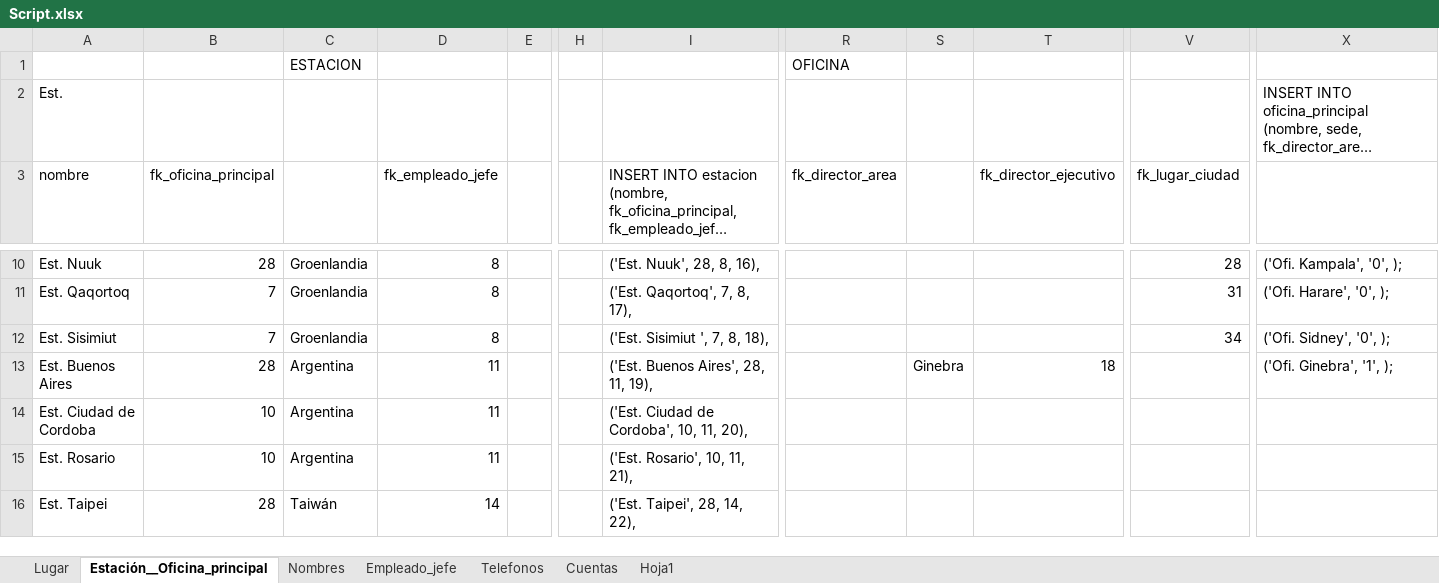
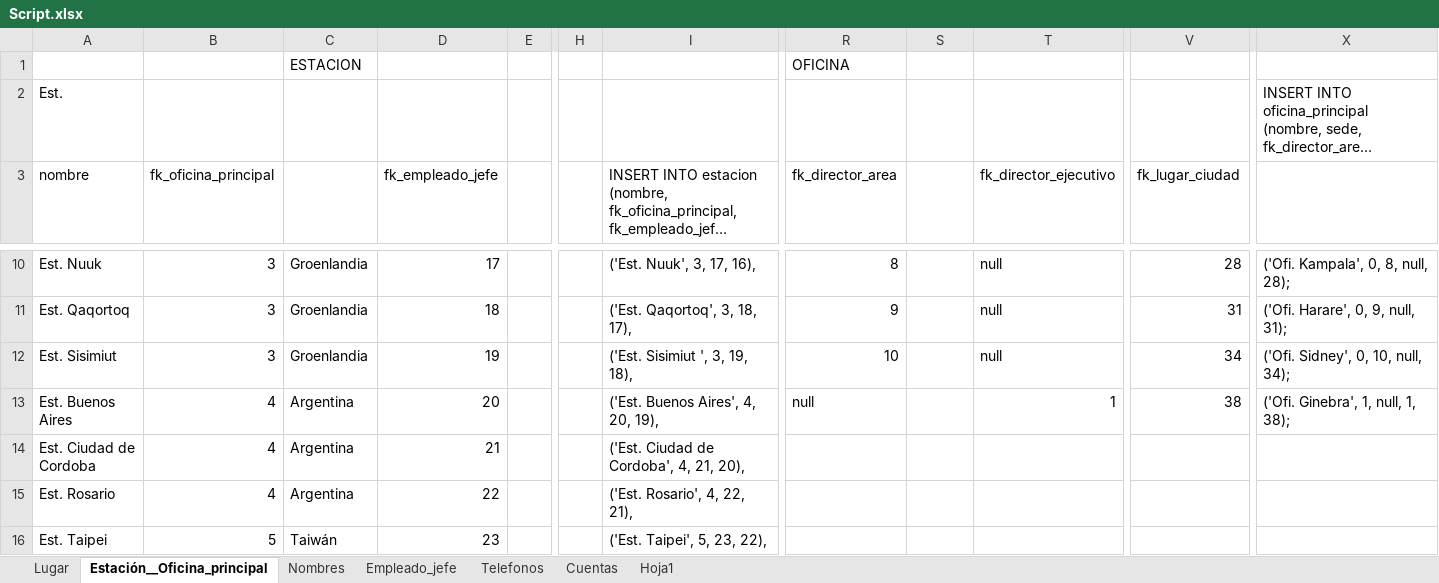
Before and after one commit to abadillo/bases-dos, an Excel workbook: scripts/Script.xlsx, sheet Estación__Oficina_principal, drawn as a sheet; only a part is shown, gaps mark what is left out; long unchanged cells end in …; values as stored, in another font and other column widths than the file's, no borders; the diff covers the shown part only; the diff names each change by its address in the sheet, - before the commit and + after, or states it on an @@ line.

Commit message:
Script de estacion y oficina

```diff
--- a/scripts/Script.xlsx (sheet Estación__Oficina_principal)
+++ b/scripts/Script.xlsx (sheet Estación__Oficina_principal)
-B10 (fk_oficina_principal): 28
+B10 (fk_oficina_principal): 3
-D10 (fk_empleado_jefe): 8
+D10 (fk_empleado_jefe): 17
-I10: ('Est. Nuuk', 28, 8, 16),
+I10: ('Est. Nuuk', 3, 17, 16),
-R10 (fk_director_area): (empty)
+R10 (fk_director_area): 8
-T10:T12 (fk_director_ejecutivo): (empty)
+T10:T12 (fk_director_ejecutivo): null
-X10: ('Ofi. Kampala', '0', );
+X10: ('Ofi. Kampala', 0, 8, null, 28);
-B11:B12 (fk_oficina_principal): 7
+B11:B12 (fk_oficina_principal): 3
-D11 (fk_empleado_jefe): 8
+D11 (fk_empleado_jefe): 18
-I11: ('Est. Qaqortoq', 7, 8, 17),
+I11: ('Est. Qaqortoq', 3, 18, 17),
-R11 (fk_director_area): (empty)
+R11 (fk_director_area): 9
-X11: ('Ofi. Harare', '0', );
+X11: ('Ofi. Harare', 0, 9, null, 31);
-D12 (fk_empleado_jefe): 8
+D12 (fk_empleado_jefe): 19
-I12: ('Est. Sisimiut ', 7, 8, 18),
+I12: ('Est. Sisimiut ', 3, 19, 18),
-R12 (fk_director_area): (empty)
+R12 (fk_director_area): 10
-X12: ('Ofi. Sidney', '0', );
+X12: ('Ofi. Sidney', 0, 10, null, 34);
-B13 (fk_oficina_principal): 28
+B13 (fk_oficina_principal): 4
-D13 (fk_empleado_jefe): 11
+D13 (fk_empleado_jefe): 20
-I13: ('Est. Buenos Aires', 28, 11, 19),
+I13: ('Est. Buenos Aires', 4, 20, 19),
-R13 (fk_director_area): (empty)
+R13 (fk_director_area): null
-S13: Ginebra
+S13: (empty)
-T13 (fk_director_ejecutivo): 18
+T13 (fk_director_ejecutivo): 1
-V13 (fk_lugar_ciudad): (empty)
+V13 (fk_lugar_ciudad): 38
-X13: ('Ofi. Ginebra', '1', );
+X13: ('Ofi. Ginebra', 1, null, 1, 38);
-B14:B15 (fk_oficina_principal): 10
+B14:B15 (fk_oficina_principal): 4
-D14 (fk_empleado_jefe): 11
+D14 (fk_empleado_jefe): 21
-I14: ('Est. Ciudad de Cordoba', 10, 11, 20),
+I14: ('Est. Ciudad de Cordoba', 4, 21, 20),
-D15 (fk_empleado_jefe): 11
+D15 (fk_empleado_jefe): 22
-I15: ('Est. Rosario', 10, 11, 21),
+I15: ('Est. Rosario', 4, 22, 21),
-B16 (fk_oficina_principal): 28
+B16 (fk_oficina_principal): 5
-D16 (fk_empleado_jefe): 14
+D16 (fk_empleado_jefe): 23
-I16: ('Est. Taipei', 28, 14, 22),
+I16: ('Est. Taipei', 5, 23, 22),
```
Also changed, not shown: 76 edited cells elsewhere in this sheet.
